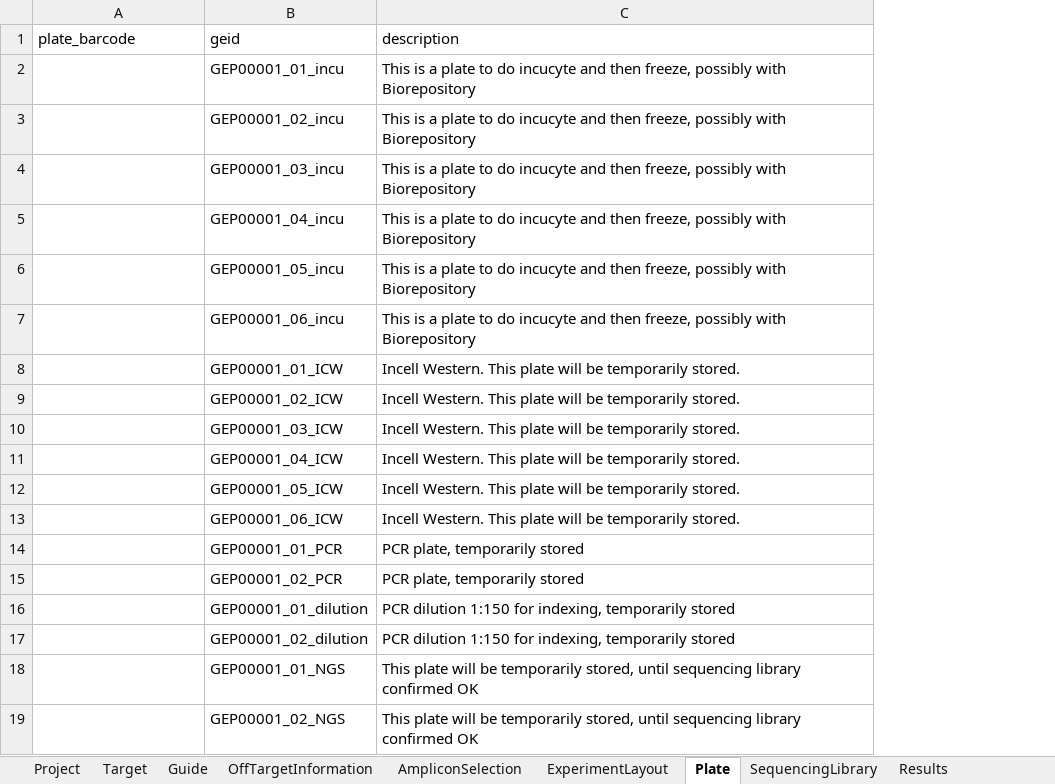
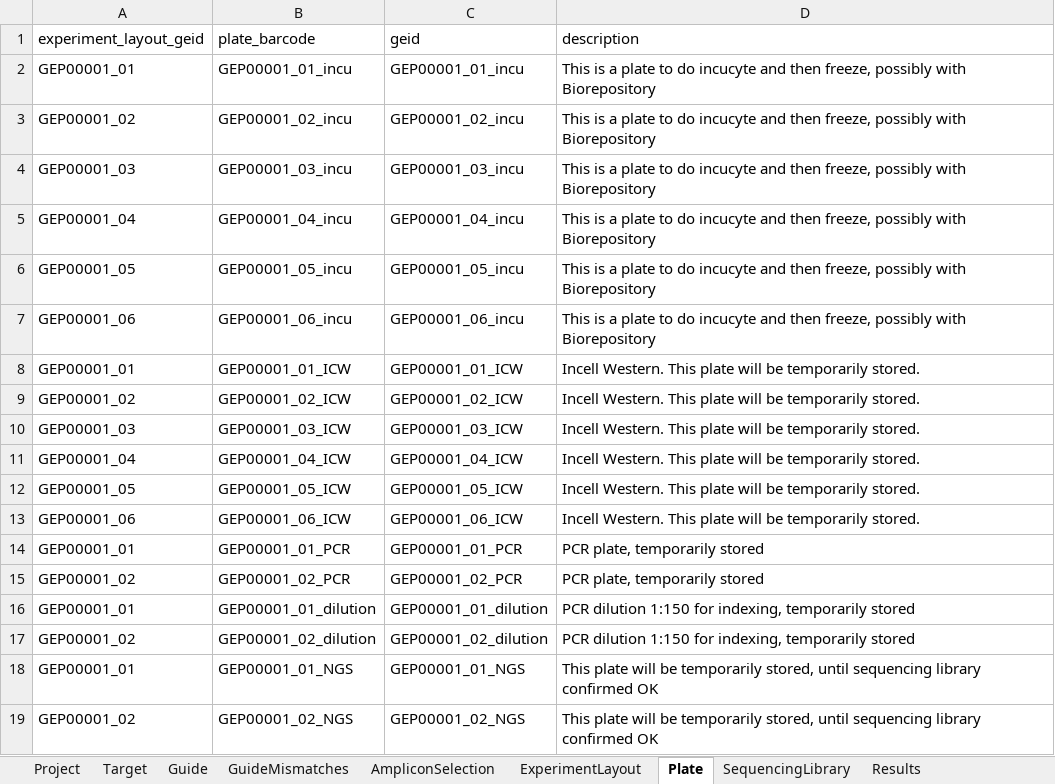
Before and after one commit to alanwilter/GenEditID, an Excel workbook: data/20170127_GEP00001/20170127_GEP00001.xlsx, sheet Plate, drawn as a sheet; values as stored, in another font and other column widths than the file's, no borders; addresses are those after the commit; the diff names each change by its address in the sheet, - before the commit and + after, or states it on an @@ line.

Commit message:
Improve VariantResult field types; update DB model and database; load Plates and Sequencing Libraries using pandas; prep experiment GEP00001 file for loading Guide Mismatches

```diff
--- a/data/20170127_GEP00001/20170127_GEP00001.xlsx (sheet Plate)
+++ b/data/20170127_GEP00001/20170127_GEP00001.xlsx (sheet Plate)
-sheet tab: OffTargetInformation
+sheet tab: GuideMismatches
+column A (experiment_layout_geid), rows 2-19: GEP00001_01 | GEP00001_02 | GEP00001_03 | GEP00001_04 | GEP00001_05 | GEP00001_06 | GEP00001_01 | GEP00001_02 | GEP00001_03 | GEP00001_04 | GEP00001_05 | GEP00001_06 | GEP00001_01 | GEP00001_02 | GEP00001_01 | GEP00001_02 | GEP00001_01 | GEP00001_02
-B2 (plate_barcode): (empty)
+B2 (plate_barcode): GEP00001_01_incu
-B3 (plate_barcode): (empty)
+B3 (plate_barcode): GEP00001_02_incu
-B4 (plate_barcode): (empty)
+B4 (plate_barcode): GEP00001_03_incu
-B5 (plate_barcode): (empty)
+B5 (plate_barcode): GEP00001_04_incu
-B6 (plate_barcode): (empty)
+B6 (plate_barcode): GEP00001_05_incu
-B7 (plate_barcode): (empty)
+B7 (plate_barcode): GEP00001_06_incu
-B8 (plate_barcode): (empty)
+B8 (plate_barcode): GEP00001_01_ICW
-B9 (plate_barcode): (empty)
+B9 (plate_barcode): GEP00001_02_ICW
-B10 (plate_barcode): (empty)
+B10 (plate_barcode): GEP00001_03_ICW
-B11 (plate_barcode): (empty)
+B11 (plate_barcode): GEP00001_04_ICW
-B12 (plate_barcode): (empty)
+B12 (plate_barcode): GEP00001_05_ICW
-B13 (plate_barcode): (empty)
+B13 (plate_barcode): GEP00001_06_ICW
-B14 (plate_barcode): (empty)
+B14 (plate_barcode): GEP00001_01_PCR
-B15 (plate_barcode): (empty)
+B15 (plate_barcode): GEP00001_02_PCR
-B16 (plate_barcode): (empty)
+B16 (plate_barcode): GEP00001_01_dilution
-B17 (plate_barcode): (empty)
+B17 (plate_barcode): GEP00001_02_dilution
-B18 (plate_barcode): (empty)
+B18 (plate_barcode): GEP00001_01_NGS
-B19 (plate_barcode): (empty)
+B19 (plate_barcode): GEP00001_02_NGS
```
Also changed, not shown: sheet SequencingLibrary, 7 other files.
